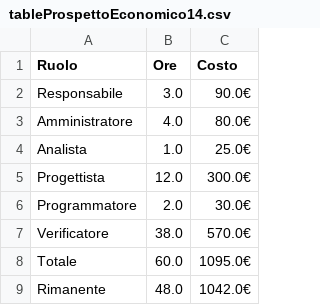
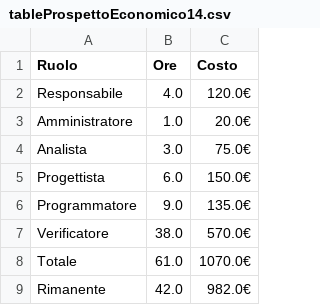
Before and after one commit to SWATEngineering/Docs, a CSV file: src/3_PB/PianoDiProgetto/preventivi/assets/tables/tableProspettoEconomico14.csv, drawn as a sheet.

```diff
--- a/src/3_PB/PianoDiProgetto/preventivi/assets/tables/tableProspettoEconomico14.csv
+++ b/src/3_PB/PianoDiProgetto/preventivi/assets/tables/tableProspettoEconomico14.csv
@@ -1,9 +1,9 @@
 Ruolo,Ore,Costo
-Responsabile,3.0,90.0€
-Amministratore,4.0,80.0€
-Analista,1.0,25.0€
-Progettista,12.0,300.0€
-Programmatore,2.0,30.0€
+Responsabile,4.0,120.0€
+Amministratore,1.0,20.0€
+Analista,3.0,75.0€
+Progettista,6.0,150.0€
+Programmatore,9.0,135.0€
 Verificatore,38.0,570.0€
-Totale,60.0,1095.0€
-Rimanente,48.0,1042.0€
+Totale,61.0,1070.0€
+Rimanente,42.0,982.0€
```
Also changed, not shown: src/3_PB/PianoDiProgetto/changelog.csv, src/3_PB/PianoDiProgetto/preventivi/assets/tables/tableProspettoEconomico13.csv, 44 other files.
